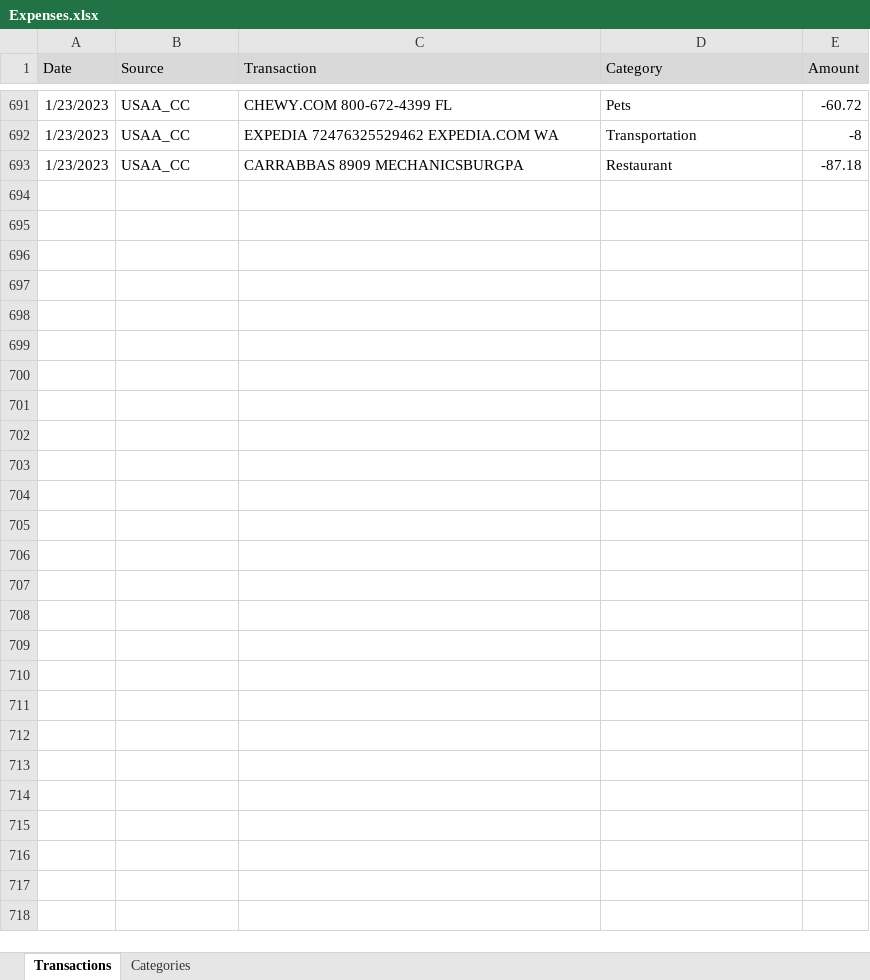
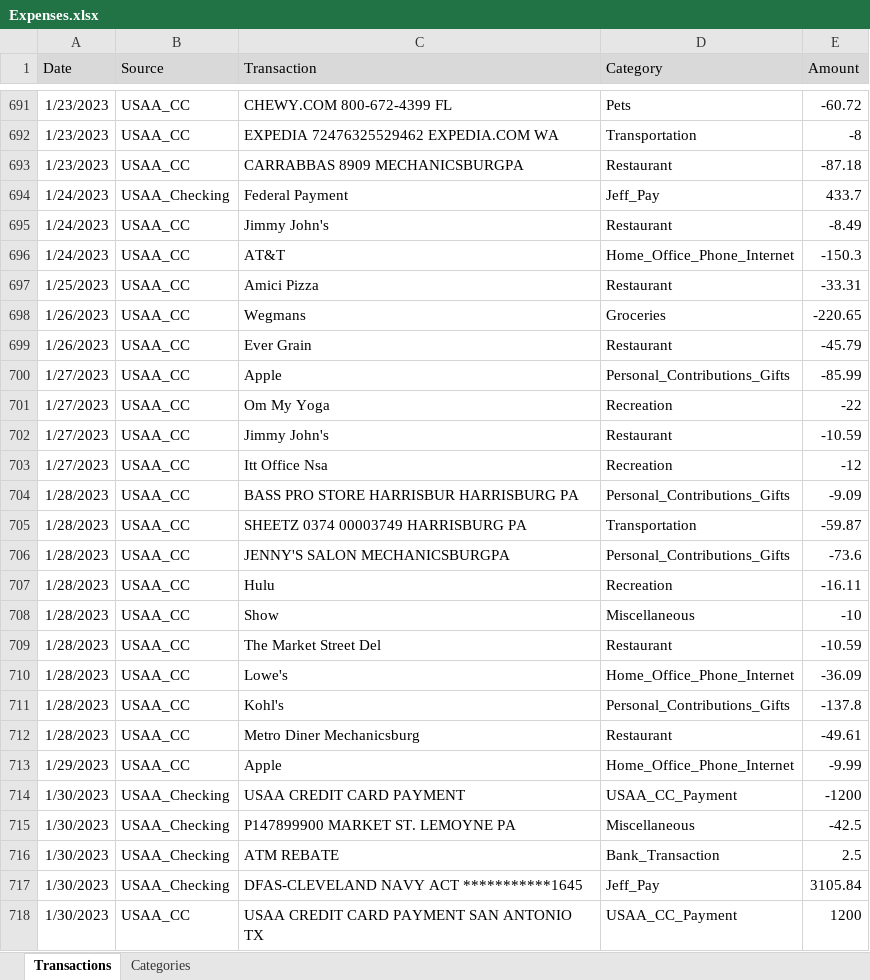
Before and after one commit to jegood78/Financial_Planning, an Excel workbook: Expenses.xlsx, sheet Transactions, drawn as a sheet; only a part is shown, gaps mark what is left out; values as stored, in another font and other column widths than the file's, no borders; table styles not drawn; the diff names each change by its address in the sheet, - before the commit and + after, or states it on an @@ line.

Commit message:
weekly update

```diff
--- a/Expenses.xlsx (sheet Transactions)
+++ b/Expenses.xlsx (sheet Transactions)
+row 694: 1/24/2023 | USAA_Checking | Federal Payment | Jeff_Pay | 433.7
+row 695: 1/24/2023 | USAA_CC | Jimmy John's | Restaurant | -8.49
+row 696: 1/24/2023 | USAA_CC | AT&T | Home_Office_Phone_Internet | -150.3
+row 697: 1/25/2023 | USAA_CC | Amici Pizza | Restaurant | -33.31
+row 698: 1/26/2023 | USAA_CC | Wegmans | Groceries | -220.65
+row 699: 1/26/2023 | USAA_CC | Ever Grain | Restaurant | -45.79
+row 700: 1/27/2023 | USAA_CC | Apple | Personal_Contributions_Gifts | -85.99
+row 701: 1/27/2023 | USAA_CC | Om My Yoga | Recreation | -22
+row 702: 1/27/2023 | USAA_CC | Jimmy John's | Restaurant | -10.59
+row 703: 1/27/2023 | USAA_CC | Itt Office Nsa | Recreation | -12
+row 704: 1/28/2023 | USAA_CC | BASS PRO STORE HARRISBUR HARRISBURG PA | Personal_Contributions_Gifts | -9.09
+row 705: 1/28/2023 | USAA_CC | SHEETZ 0374 00003749 HARRISBURG PA | Transportation | -59.87
+row 706: 1/28/2023 | USAA_CC | JENNY'S SALON MECHANICSBURGPA | Personal_Contributions_Gifts | -73.6
+row 707: 1/28/2023 | USAA_CC | Hulu | Recreation | -16.11
+row 708: 1/28/2023 | USAA_CC | Show | Miscellaneous | -10
+row 709: 1/28/2023 | USAA_CC | The Market Street Del | Restaurant | -10.59
+row 710: 1/28/2023 | USAA_CC | Lowe's | Home_Office_Phone_Internet | -36.09
+row 711: 1/28/2023 | USAA_CC | Kohl's | Personal_Contributions_Gifts | -137.8
+row 712: 1/28/2023 | USAA_CC | Metro Diner Mechanicsburg | Restaurant | -49.61
+row 713: 1/29/2023 | USAA_CC | Apple | Home_Office_Phone_Internet | -9.99
+row 714: 1/30/2023 | USAA_Checking | USAA CREDIT CARD PAYMENT | USAA_CC_Payment | -1200
+row 715: 1/30/2023 | USAA_Checking | P147899900 MARKET ST. LEMOYNE PA | Miscellaneous | -42.5
+row 716: 1/30/2023 | USAA_Checking | ATM REBATE | Bank_Transaction | 2.5
+row 717: 1/30/2023 | USAA_Checking | DFAS-CLEVELAND NAVY ACT ***********1645 | Jeff_Pay | 3105.84
+row 718: 1/30/2023 | USAA_CC | USAA CREDIT CARD PAYMENT SAN ANTONIO TX | USAA_CC_Payment | 1200
```
